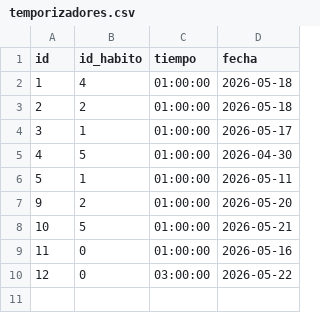
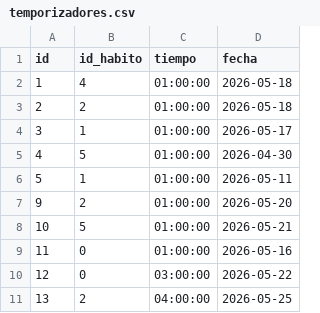
Before and after one commit to jvarlan/habit-tracker, a CSV file: datos/temporizadores.csv, drawn as a sheet.

Commit message:
Adaptando el código de rachas para una mejor transición a sacar datos de los hábitos

```diff
--- a/datos/temporizadores.csv
+++ b/datos/temporizadores.csv
@@ -10 +10,2 @@ id,id_habito,tiempo,fecha
 12,0,03:00:00,2026-05-22
+13,2,04:00:00,2026-05-25
```
Also changed, not shown: 3 other files.
